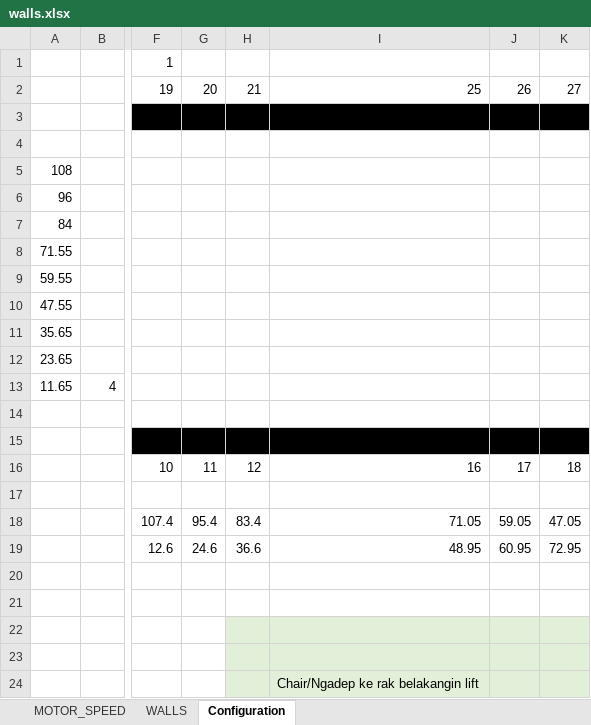
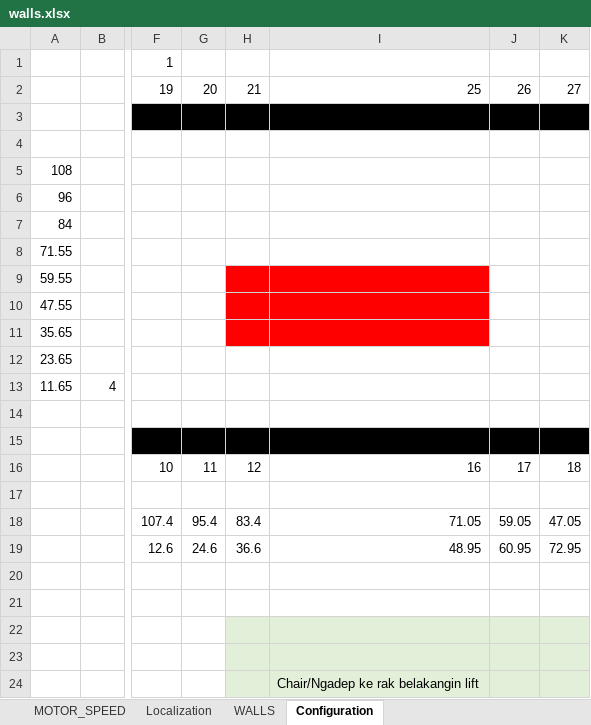
Before and after one commit to puat133/DiddyBorg_Sensor_Fusion, an Excel workbook: data/walls.xlsx, sheet Configuration, drawn as a sheet; only a part is shown, gaps mark what is left out; values as stored, in another font and other column widths than the file's, no borders; the diff names each change by its address in the sheet, - before the commit and + after, or states it on an @@ line.

```diff
--- a/data/walls.xlsx (sheet Configuration)
+++ b/data/walls.xlsx (sheet Configuration)
+sheet tab: Localization
-H9:I11 fill: none
+H9:I11 fill: #FF0000
```
Also changed, not shown: 1 other file.
